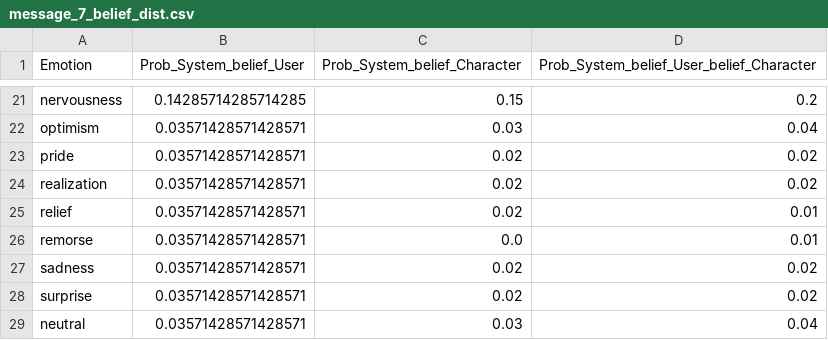
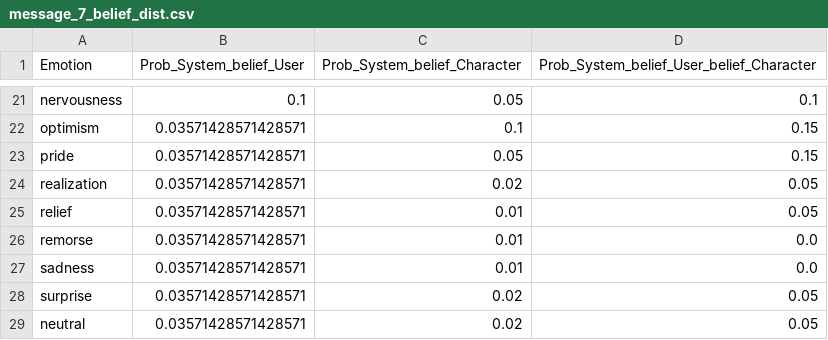
Before and after one commit to DuncanHallum/GDRR_Research_LLMs_ToM, a CSV file: testing/files/distributions/aligned_emotions/message_7_belief_dist.csv, drawn as a sheet; only a part is shown, gaps mark what is left out; the diff covers the shown part only; the diff names each change by its address in the sheet, - before the commit and + after, or states it on an @@ line.

```diff
--- a/testing/files/distributions/aligned_emotions/message_7_belief_dist.csv
+++ b/testing/files/distributions/aligned_emotions/message_7_belief_dist.csv
-B21 (Prob_System_belief_User): 0.14285714285714285
+B21 (Prob_System_belief_User): 0.1
-C21 (Prob_System_belief_Character): 0.15
+C21 (Prob_System_belief_Character): 0.05
-D21: 0.2
+D21: 0.1
-C22 (Prob_System_belief_Character): 0.03
+C22 (Prob_System_belief_Character): 0.1
-D22: 0.04
+D22: 0.15
-C23 (Prob_System_belief_Character): 0.02
+C23 (Prob_System_belief_Character): 0.05
-D23: 0.02
+D23: 0.15
-D24: 0.02
+D24: 0.05
-C25 (Prob_System_belief_Character): 0.02
+C25 (Prob_System_belief_Character): 0.01
-D25: 0.01
+D25: 0.05
-C26 (Prob_System_belief_Character): 0.0
+C26 (Prob_System_belief_Character): 0.01
-D26: 0.01
+D26: 0.0
-C27 (Prob_System_belief_Character): 0.02
+C27 (Prob_System_belief_Character): 0.01
-D27: 0.02
+D27: 0.0
-D28: 0.02
+D28: 0.05
-C29 (Prob_System_belief_Character): 0.03
+C29 (Prob_System_belief_Character): 0.02
-D29: 0.04
+D29: 0.05
```
Also changed, not shown: 32 edited cells elsewhere in this file, testing/files/distributions/aligned_emotions/message_10_belief_dist.csv, testing/files/distributions/aligned_emotions/message_4_belief_dist.csv, 8 other files.
